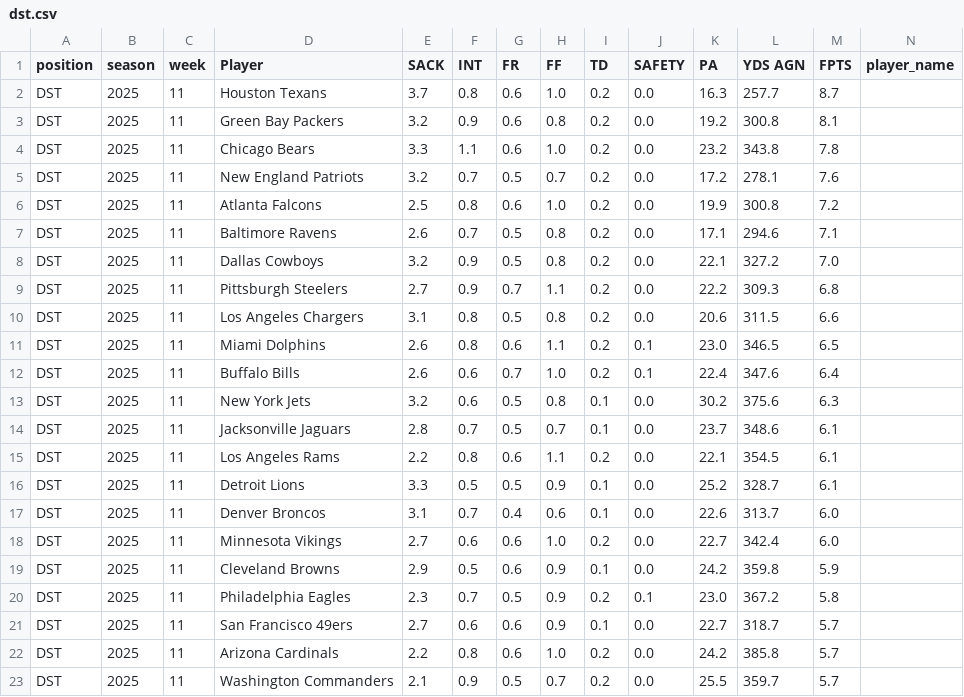
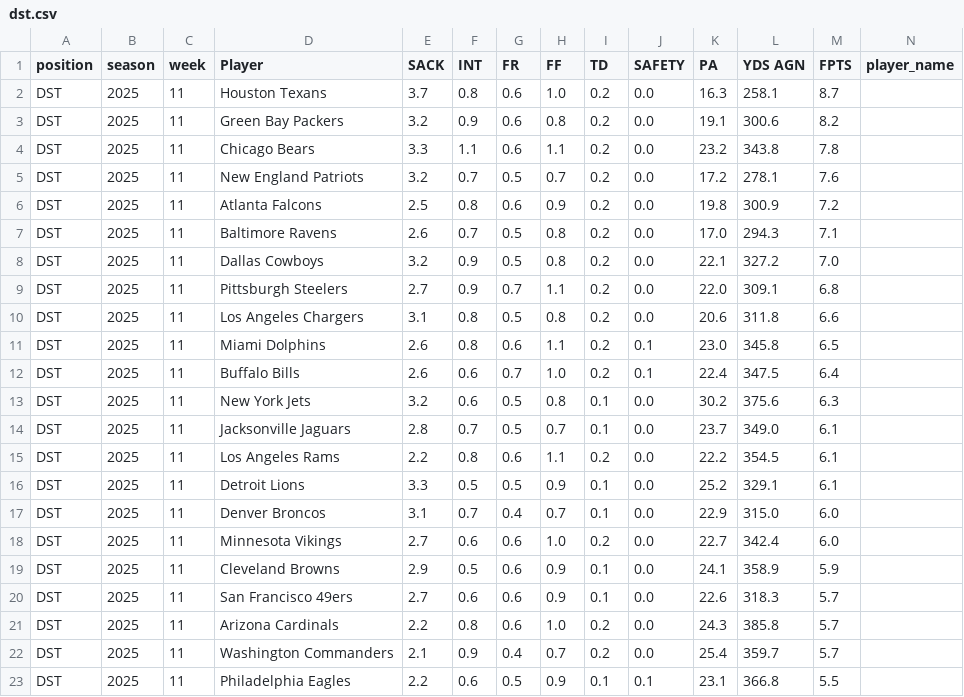
Before and after one commit to KoBeWa/fantasypros-projections, a CSV file: data/2025/week_current/dst.csv, drawn as a sheet; only a part is shown; removed rows and columns are numbered as before the commit, all else as after; rows hold the shown columns only; the diff covers the shown part only; the diff names each change by its address in the sheet, - before the commit and + after, or states it on an @@ line.

```diff
--- a/data/2025/week_current/dst.csv
+++ b/data/2025/week_current/dst.csv
-L2 (YDS AGN): 257.7
+L2 (YDS AGN): 258.1
-K3 (PA): 19.2
+K3 (PA): 19.1
-L3 (YDS AGN): 300.8
+L3 (YDS AGN): 300.6
-M3 (FPTS): 8.1
+M3 (FPTS): 8.2
-H4 (FF): 1.0
+H4 (FF): 1.1
-H6 (FF): 1.0
+H6 (FF): 0.9
-K6 (PA): 19.9
+K6 (PA): 19.8
-L6 (YDS AGN): 300.8
+L6 (YDS AGN): 300.9
-K7 (PA): 17.1
+K7 (PA): 17.0
-L7 (YDS AGN): 294.6
+L7 (YDS AGN): 294.3
-K9 (PA): 22.2
+K9 (PA): 22.0
-L9 (YDS AGN): 309.3
+L9 (YDS AGN): 309.1
-L10 (YDS AGN): 311.5
+L10 (YDS AGN): 311.8
-L11 (YDS AGN): 346.5
+L11 (YDS AGN): 345.8
-L12 (YDS AGN): 347.6
+L12 (YDS AGN): 347.5
-L14 (YDS AGN): 348.6
+L14 (YDS AGN): 349.0
-K15 (PA): 22.1
+K15 (PA): 22.2
-L16 (YDS AGN): 328.7
+L16 (YDS AGN): 329.1
-H17 (FF): 0.6
+H17 (FF): 0.7
-K17 (PA): 22.6
+K17 (PA): 22.9
-L17 (YDS AGN): 313.7
+L17 (YDS AGN): 315.0
-K19 (PA): 24.2
+K19 (PA): 24.1
-L19 (YDS AGN): 359.8
+L19 (YDS AGN): 358.9
-row 20: DST | 2025 | 11 | Philadelphia Eagles | 2.3 | 0.7 | 0.5 | 0.9 | 0.2 | 0.1 | 23.0 | 367.2 | 5.8
-K20 (PA): 22.7
+K20 (PA): 22.6
-L20 (YDS AGN): 318.7
+L20 (YDS AGN): 318.3
-K21 (PA): 24.2
+K21 (PA): 24.3
-G22 (FR): 0.5
+G22 (FR): 0.4
-K22 (PA): 25.5
+K22 (PA): 25.4
+row 23: DST | 2025 | 11 | Philadelphia Eagles | 2.2 | 0.6 | 0.5 | 0.9 | 0.1 | 0.1 | 23.1 | 366.8 | 5.5
```
Also changed, not shown: 1 added row, 1 removed row and 12 edited cells elsewhere in this file, data/2025/week_current/k.csv, data/2025/week_current/qb.csv, 3 other files.
